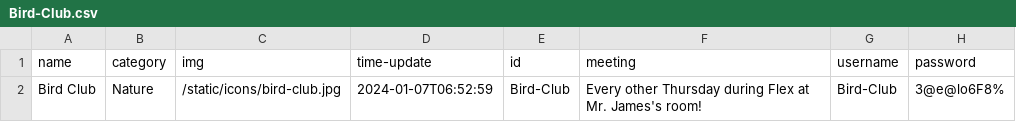
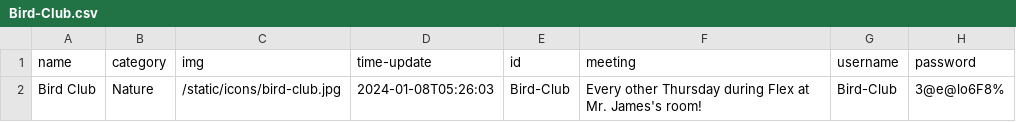
Before and after one commit to AV-01/RHS-Club-Site, a CSV file: static/data/Bird-Club/Bird-Club.csv, drawn as a sheet.

Commit message:
time_update
Made the "Last Modified" thing work!

```diff
--- a/static/data/Bird-Club/Bird-Club.csv
+++ b/static/data/Bird-Club/Bird-Club.csv
@@ -1,2 +1,2 @@
 name,category,img,time-update,id,meeting,username,password
-Bird Club,Nature,/static/icons/bird-club.jpg,2024-01-07T06:52:59,Bird-Club,Every other Thursday during Flex at Mr. James's room!,Bird-Club,3@e@lo6F8%
+Bird Club,Nature,/static/icons/bird-club.jpg,2024-01-08T05:26:03,Bird-Club,Every other Thursday during Flex at Mr. James's room!,Bird-Club,3@e@lo6F8%
```
Also changed, not shown: static/data/club-data.csv, 5 other files.
